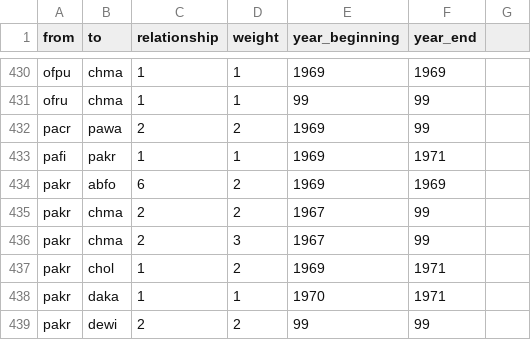
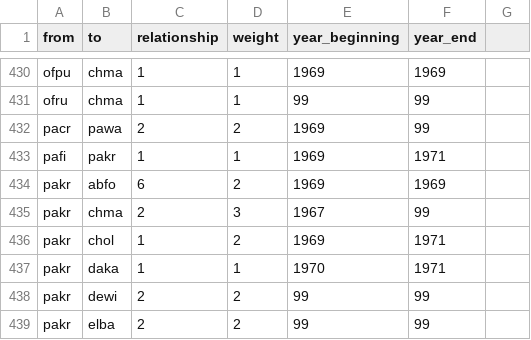
Before and after one commit to thomas5nolte/Manson, a CSV file: el_manson.csv, drawn as a sheet; only a part is shown, gaps mark what is left out; the shorter side is filled out with more unchanged rows.

Commit message:
Update el_manson.csv

```diff
--- a/el_manson.csv
+++ b/el_manson.csv
@@ -434,3 +434,2 @@ pafi,pakr,1,1,1969,1971,
 pakr,abfo,6,2,1969,1969,
-pakr,chma,2,2,1967,99,
 pakr,chma,2,3,1967,99,
```
